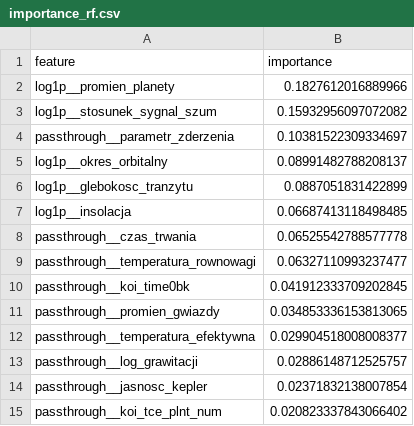
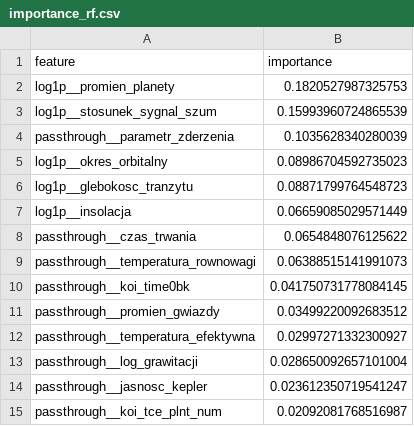
Before and after one commit to K4r0ldz/Data_Analysis_Methods_P2, a CSV file: results/importance_rf.csv, drawn as a sheet.

```diff
--- a/results/importance_rf.csv
+++ b/results/importance_rf.csv
@@ -1,15 +1,15 @@
 feature,importance
-log1p__promien_planety,0.1827612016889966
-log1p__stosunek_sygnal_szum,0.15932956097072082
-passthrough__parametr_zderzenia,0.10381522309334697
-log1p__okres_orbitalny,0.08991482788208137
-log1p__glebokosc_tranzytu,0.0887051831422899
-log1p__insolacja,0.06687413118498485
-passthrough__czas_trwania,0.06525542788577778
-passthrough__temperatura_rownowagi,0.06327110993237477
-passthrough__koi_time0bk,0.041912333709202845
-passthrough__promien_gwiazdy,0.034853336153813065
-passthrough__temperatura_efektywna,0.029904518008008377
-passthrough__log_grawitacji,0.02886148712525757
-passthrough__jasnosc_kepler,0.02371832138007854
-passthrough__koi_tce_plnt_num,0.020823337843066402
+log1p__promien_planety,0.1820527987325753
+log1p__stosunek_sygnal_szum,0.15993960724865539
+passthrough__parametr_zderzenia,0.1035628340280039
+log1p__okres_orbitalny,0.08986704592735023
+log1p__glebokosc_tranzytu,0.08871799764548723
+log1p__insolacja,0.06659085029571449
+passthrough__czas_trwania,0.0654848076125622
+passthrough__temperatura_rownowagi,0.06388515141991073
+passthrough__koi_time0bk,0.041750731778084145
+passthrough__promien_gwiazdy,0.03499220092683512
+passthrough__temperatura_efektywna,0.02997271332300927
+passthrough__log_grawitacji,0.028650092657101004
+passthrough__jasnosc_kepler,0.023612350719541247
+passthrough__koi_tce_plnt_num,0.02092081768516987
```
Also changed, not shown: results/importance_logreg.csv, results/importance_xgboost.csv, 13 other files.
